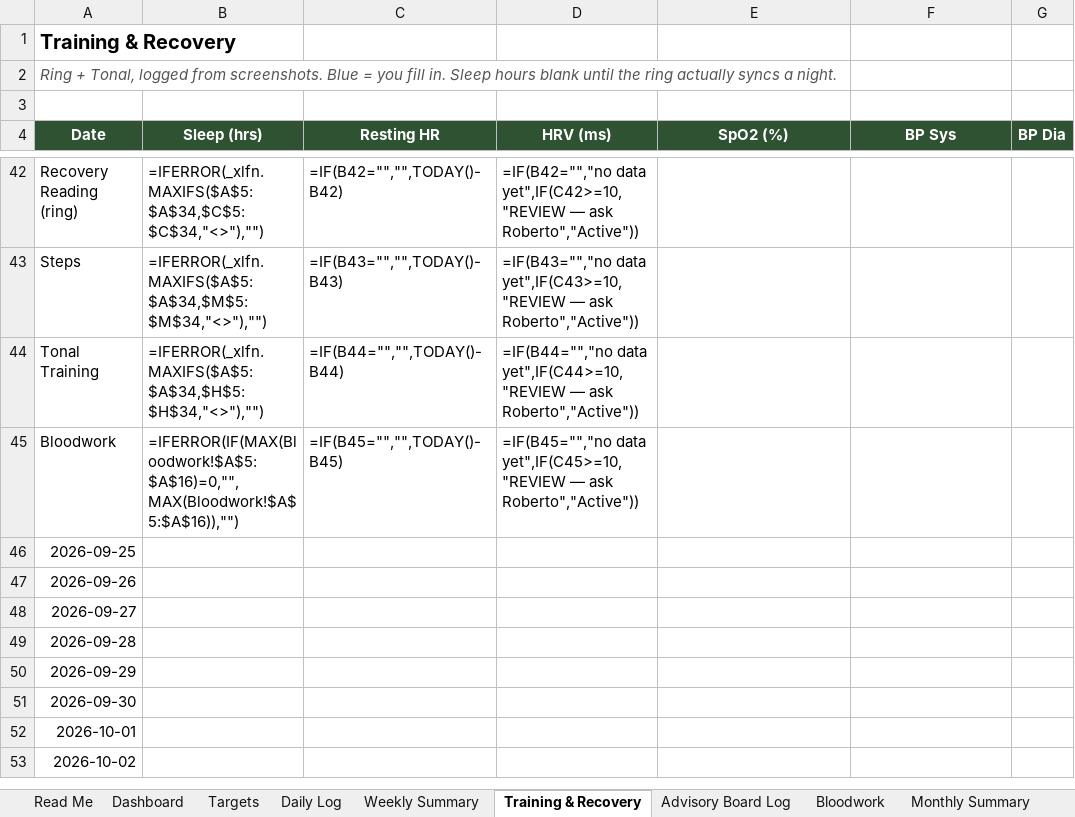
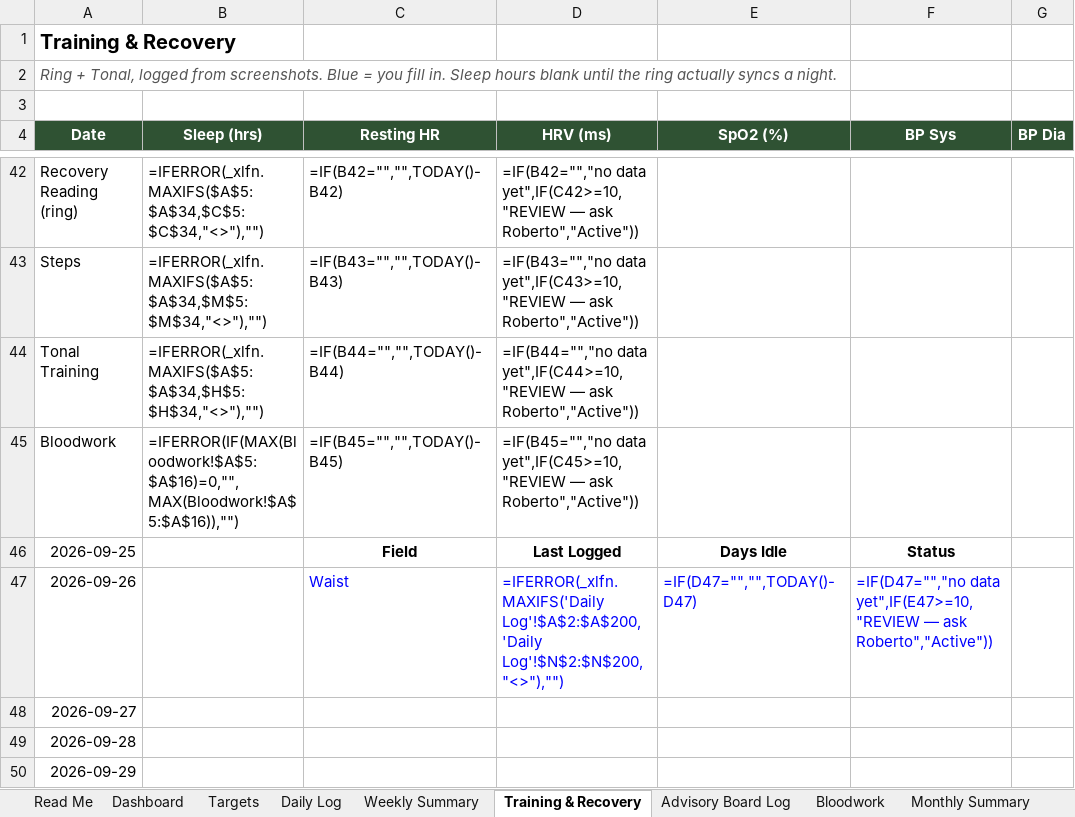
Before and after one commit to robertoyanezjr/Pulso, an Excel workbook: coach/Pulso-Macro-Tracker.xlsx, sheet Training & Recovery, drawn as a sheet; only a part is shown, gaps mark what is left out; the shorter side is filled out with more unchanged rows; values as stored, in another font and other column widths than the file's, no borders; formulas without a stored value are shown as written; the diff names each change by its address in the sheet, - before the commit and + after, or states it on an @@ line.

```diff
--- a/coach/Pulso-Macro-Tracker.xlsx (sheet Training & Recovery)
+++ b/coach/Pulso-Macro-Tracker.xlsx (sheet Training & Recovery)
-C46 (Resting HR): (empty)
+C46 (Resting HR): Field
-D46 (HRV (ms)): (empty)
+D46 (HRV (ms)): Last Logged
-E46 (SpO2 (%)): (empty)
+E46 (SpO2 (%)): Days Idle
-F46 (BP Sys): (empty)
+F46 (BP Sys): Status
-C47 (Resting HR): (empty)
+C47 (Resting HR): Waist
-D47 (HRV (ms)): (empty)
+D47 (HRV (ms)): =IFERROR(_xlfn.MAXIFS('Daily Log'!$A$2:$A$200,'Daily Log'!$N$2:$N$200,"<>"),"")
-E47 (SpO2 (%)): (empty)
+E47 (SpO2 (%)): =IF(D47="","",TODAY()-D47)
-F47 (BP Sys): (empty)
+F47 (BP Sys): =IF(D47="","no data yet",IF(E47>=10,"REVIEW — ask Roberto","Active"))
```
Also changed, not shown: sheet Daily Log, 2 other files.
